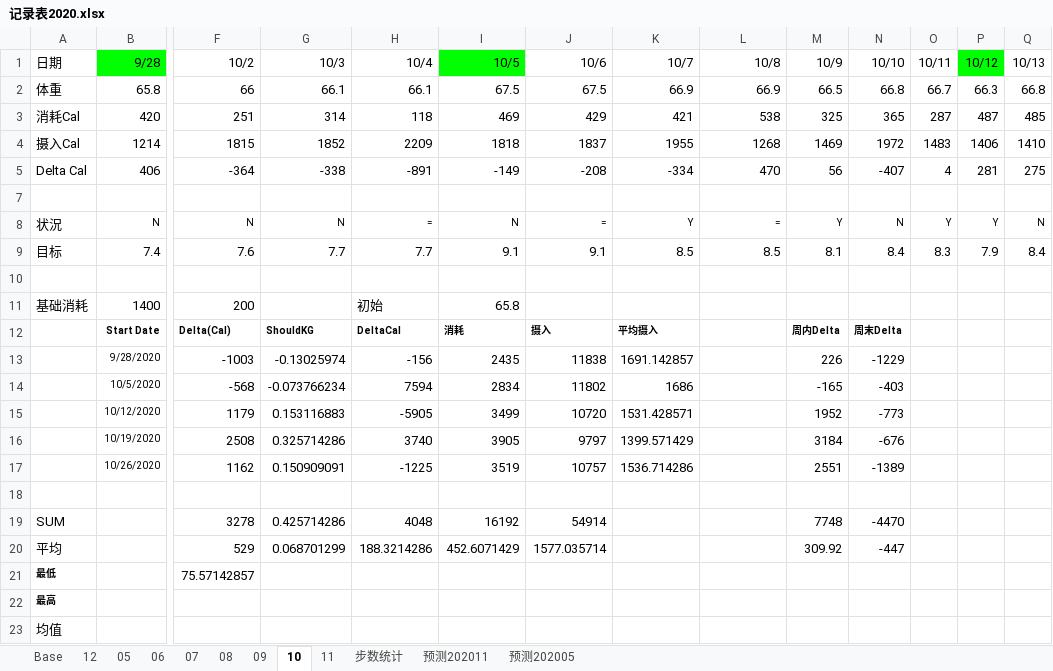
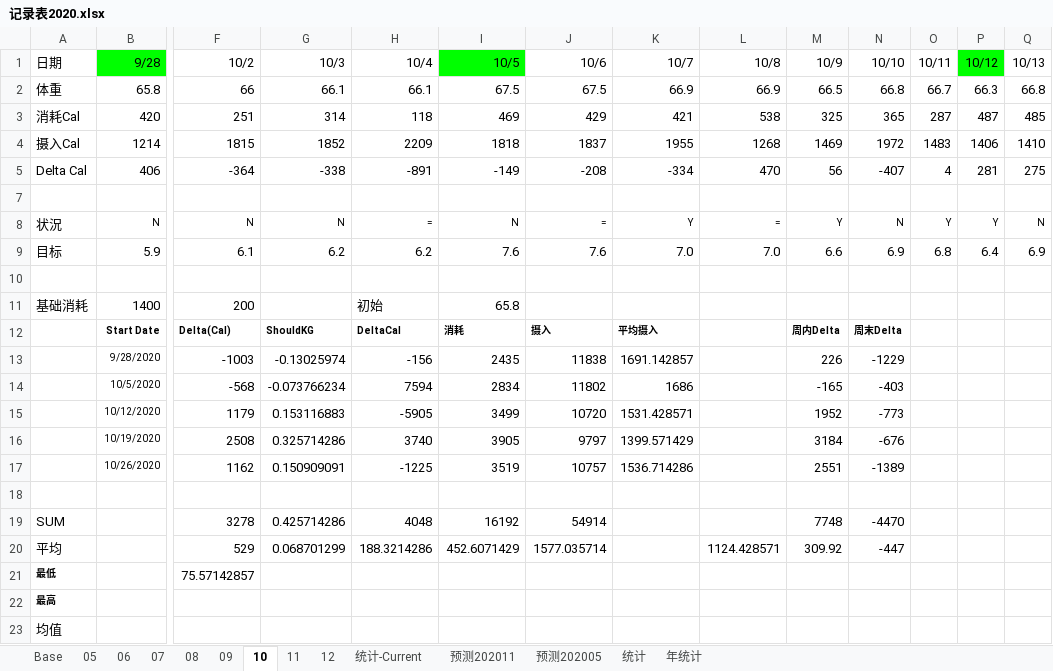
Before and after one commit to JalonJia/xmind, an Excel workbook: 健康/记录表2020.xlsx, sheet 10, drawn as a sheet; only a part is shown, gaps mark what is left out; values as stored, in another font and other column widths than the file's, no borders; conditional formats not drawn; removed rows and columns are numbered as before the commit, all else as after; rows hold the shown columns only; the diff names each change by its address in the sheet, - before the commit and + after, or states it on an @@ line.

```diff
--- a/健康/记录表2020.xlsx (sheet 10)
+++ b/健康/记录表2020.xlsx (sheet 10)
-sheet tab: 步数统计
+sheet tab: 统计-Current
+sheet tab: 统计
+sheet tab: 年统计
@@ sheet tab order changed: Base | 05 | 06 | 07 | 08 | 09 | 10 | 11 | 12 | 统计-Current | 预测202011 | 预测202005 | 统计 | 年统计 @@
-row 9: 目标 | 7.4 | 7.6 | 7.7 | 7.7 | 9.1 | 9.1 | 8.5 | 8.5 | 8.1 | 8.4 | 8.3 | 7.9 | 8.4
+row 9: 目标 | 5.9 | 6.1 | 6.2 | 6.2 | 7.6 | 7.6 | 7.0 | 7.0 | 6.6 | 6.9 | 6.8 | 6.4 | 6.9
-L20 (10/8): (empty)
+L20 (10/8): 1124.428571
```
Also changed, not shown: sheet 12, sheet 07, sheet 08, sheet 06, sheet 11, sheet 09, 5 more sheets, formulas that keep their value, hidden cells, 健康/OldYear/记录表2018.xlsx, 健康/OldYear/记录表2019.xlsx, 7 other files.
